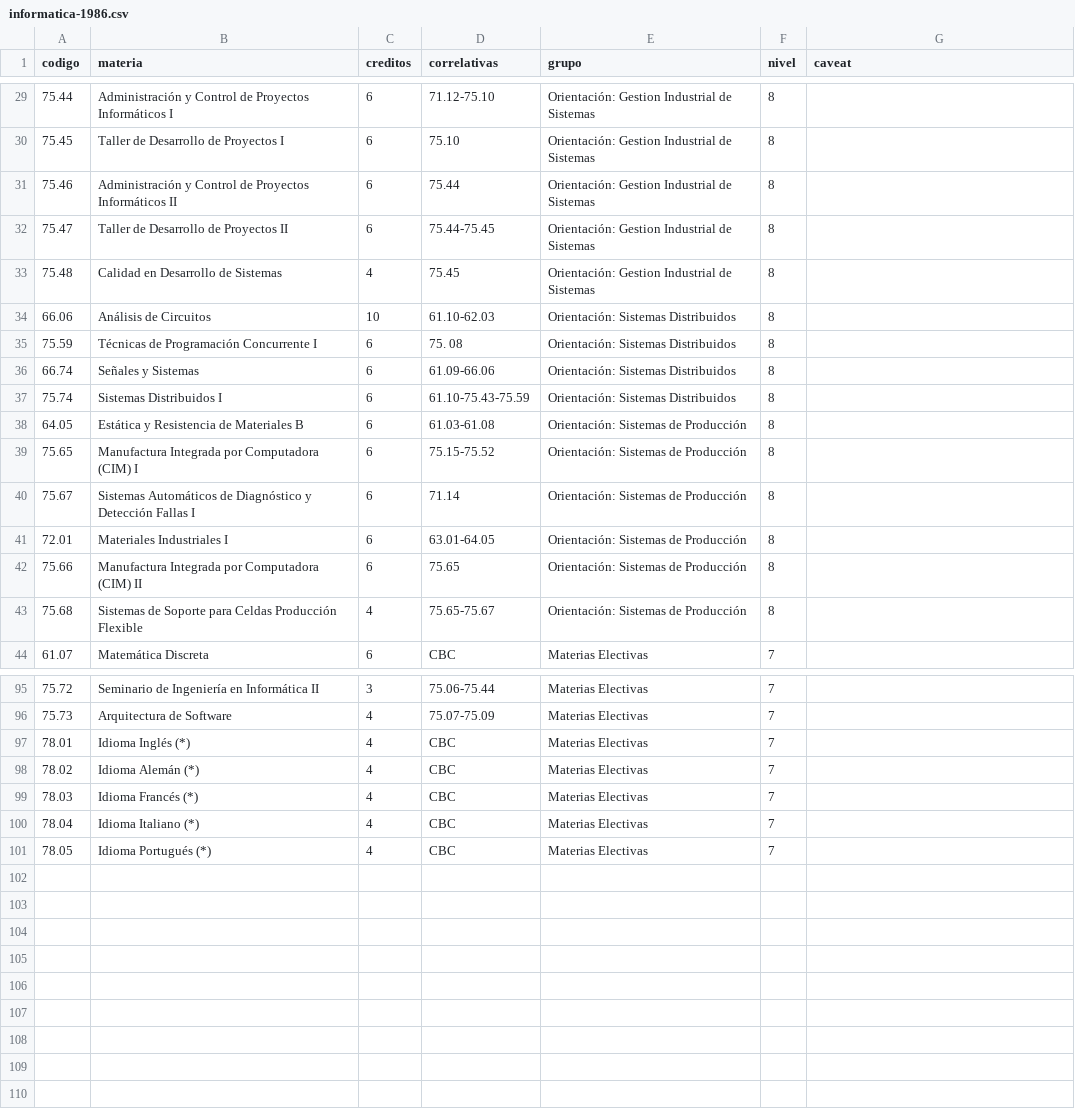
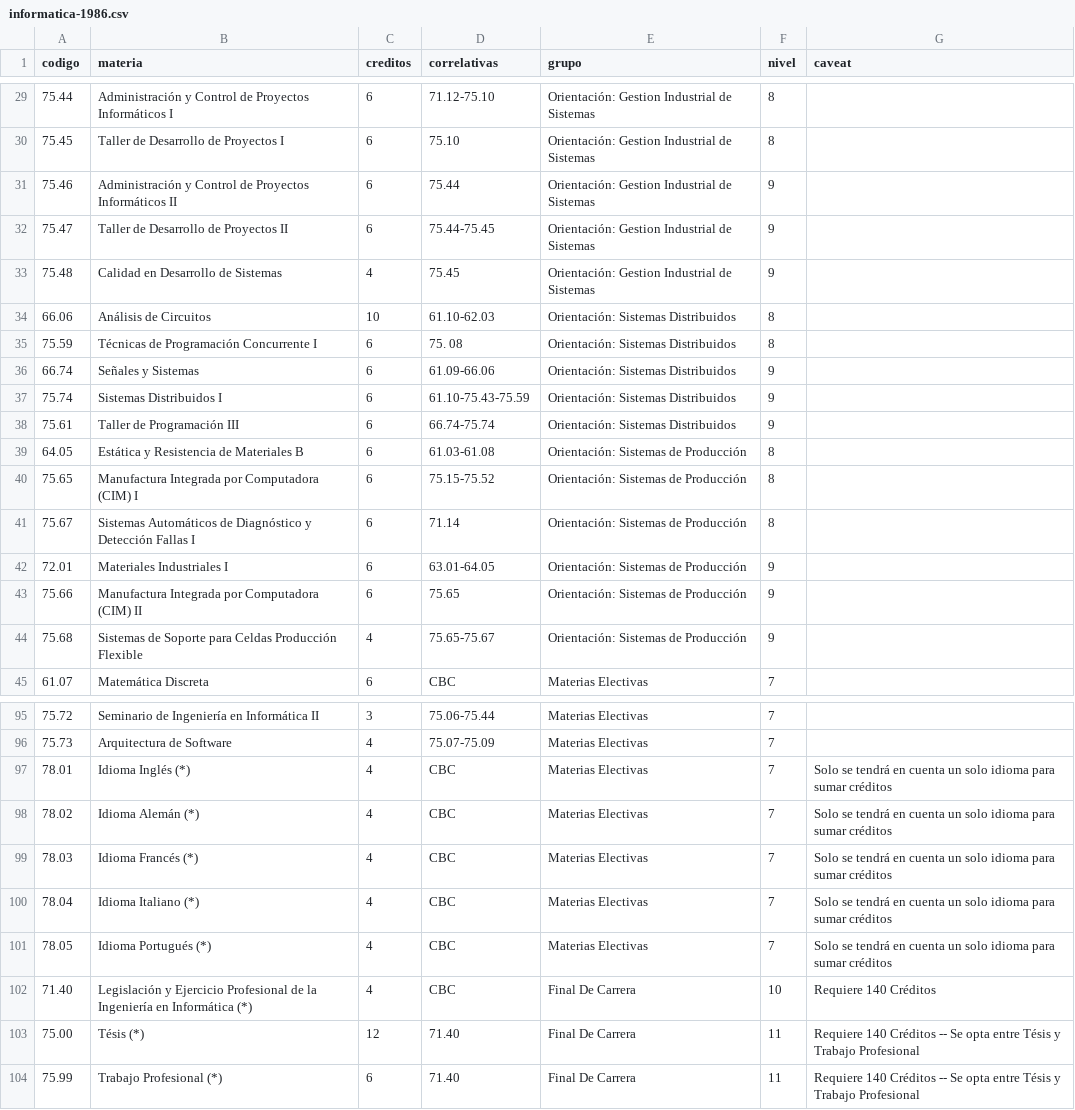
Before and after one commit to FdelMazo/FIUBA-Map, a CSV file: data/informatica-1986.csv, drawn as a sheet; only a part is shown, gaps mark what is left out; addresses are those after the commit; the diff covers the shown part only; the diff names each change by its address in the sheet, - before the commit and + after, or states it on an @@ line.

Commit message:
Arregla final de carrera, csv informatica, y mil cosas más --> Releas !!

```diff
--- a/data/informatica-1986.csv
+++ b/data/informatica-1986.csv
-F31:F33 (nivel): 8
+F31:F33 (nivel): 9
-F36:F37 (nivel): 8
+F36:F37 (nivel): 9
+row 38: 75.61 | Taller de Programación III | 6 | 66.74-75.74 | Orientación: Sistemas Distribuidos | 9
-F42:F44 (nivel): 8
+F42:F44 (nivel): 9
-G97:G101 (caveat): (empty)
+G97:G101 (caveat): Solo se tendrá en cuenta un solo idioma para sumar créditos
+row 102: 71.40 | Legislación y Ejercicio Profesional de la Ingeniería en Informática (*) | 4 | CBC | Final De Carrera | 10 | Requiere 140 Créditos
+row 103: 75.00 | Tésis (*) | 12 | 71.40 | Final De Carrera | 11 | Requiere 140 Créditos -- Se opta entre Tésis y Trabajo Profesional
+row 104: 75.99 | Trabajo Profesional (*) | 6 | 71.40 | Final De Carrera | 11 | Requiere 140 Créditos -- Se opta entre Tésis y Trabajo Profesional
```
Also changed, not shown: 1 removed row elsewhere in this file, 3 other files.
